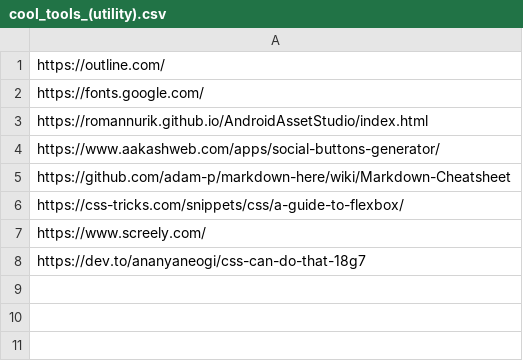
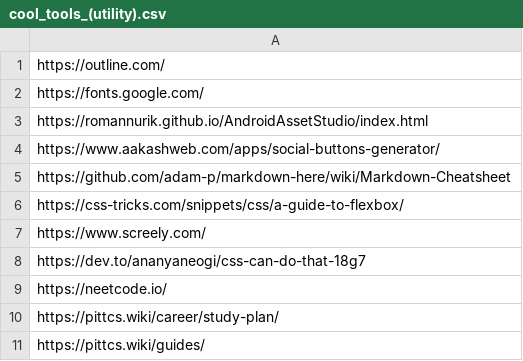
Before and after one commit to paramt/paramt.github.io, a CSV file: _data/cool_links/cool_tools_(utility).csv, drawn as a sheet.

Commit message:
Add neetcode + Pitt CS club resources to useful links

```diff
--- a/_data/cool_links/cool_tools_(utility).csv
+++ b/_data/cool_links/cool_tools_(utility).csv
@@ -8 +8,4 @@ https://www.screely.com/
 https://dev.to/ananyaneogi/css-can-do-that-18g7
+https://neetcode.io/
+https://pittcs.wiki/career/study-plan/
+https://pittcs.wiki/guides/
```
